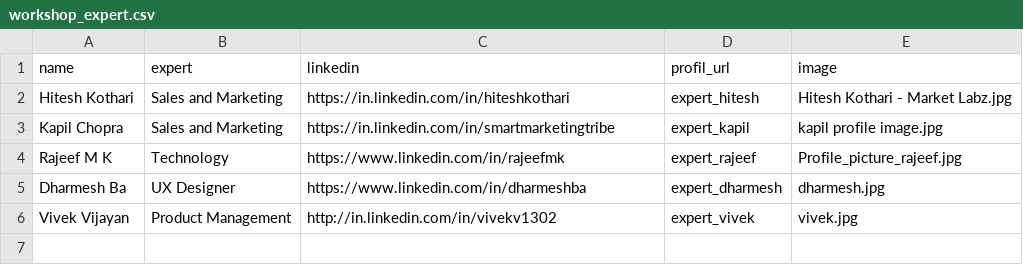
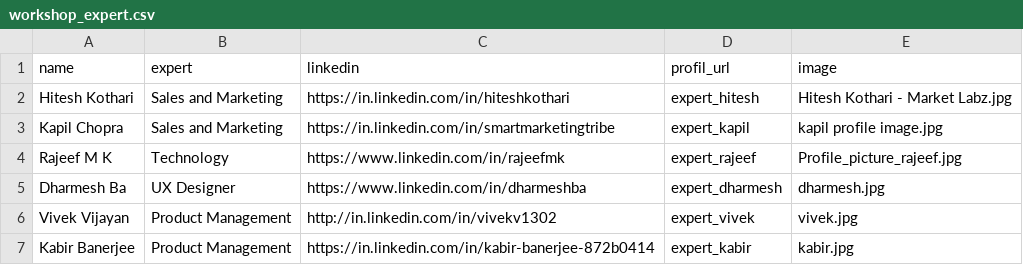
Before and after one commit to JaagaStartup/JaagaStartup.github.io, a CSV file: _data/workshop_expert.csv, drawn as a sheet; the diff names each change by its address in the sheet, - before the commit and + after, or states it on an @@ line.

Commit message:
Adding kabir

```diff
--- a/_data/workshop_expert.csv
+++ b/_data/workshop_expert.csv
+row 7: Kabir Banerjee | Product Management | https://in.linkedin.com/in/kabir-banerjee-872b0414 | expert_kabir | kabir.jpg
```
